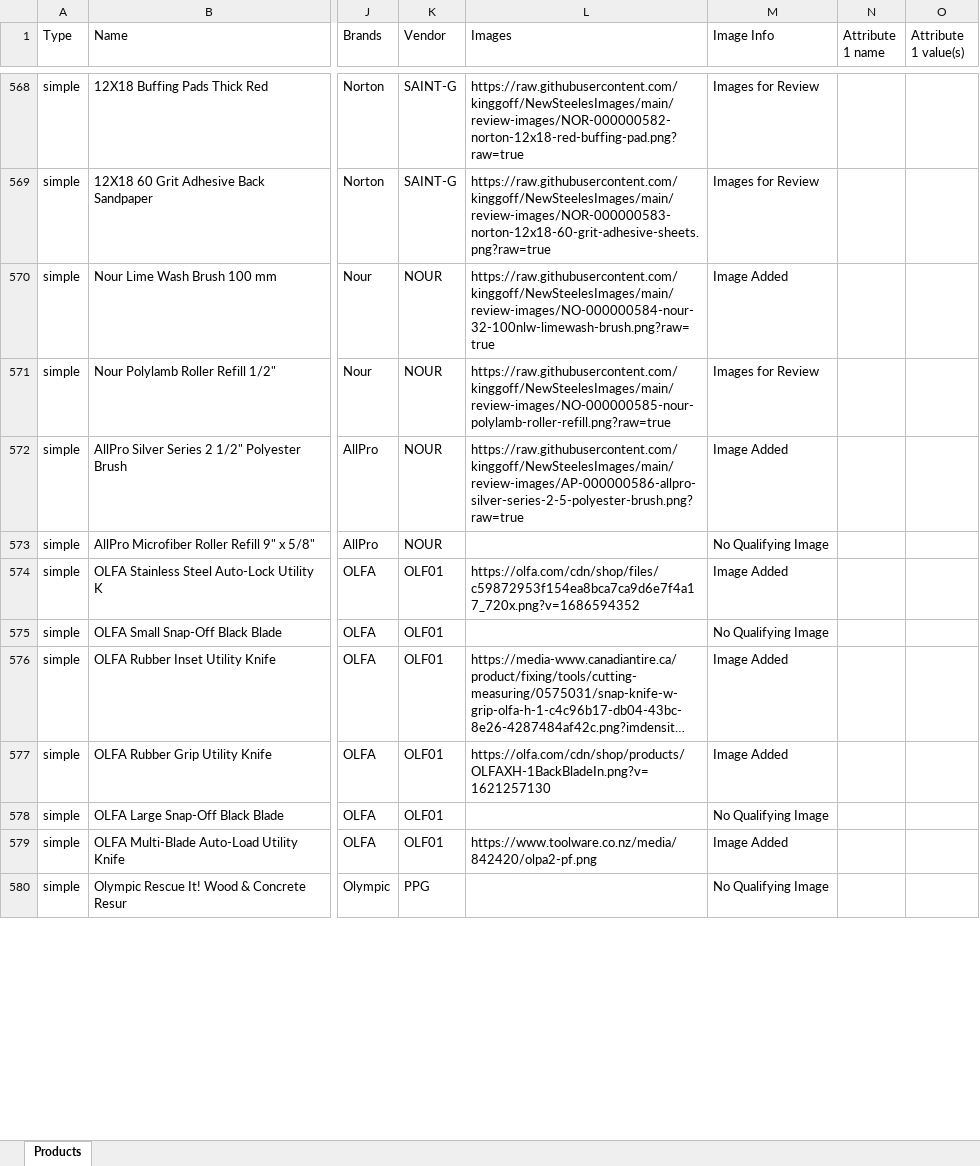
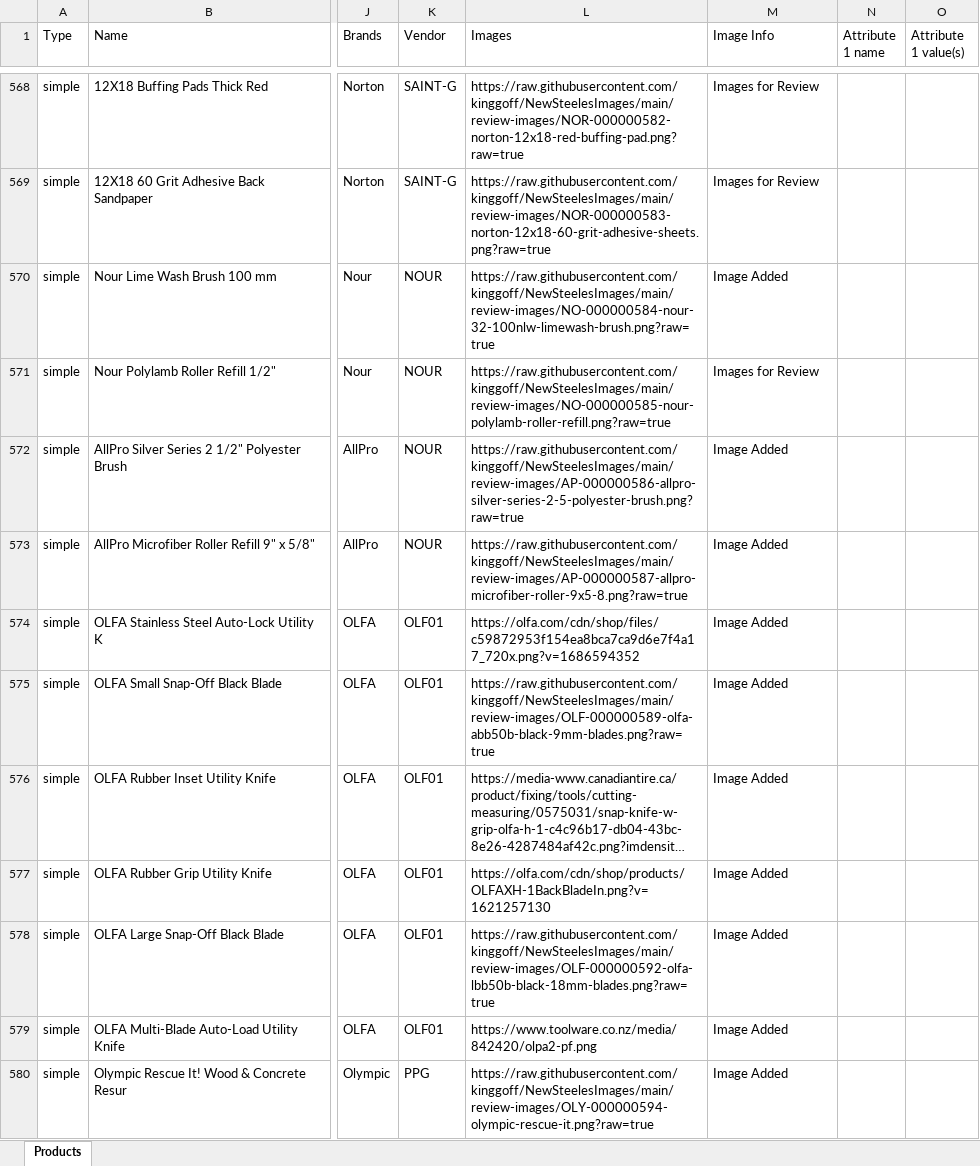
Before and after one commit to kinggoff/NewSteelesImages, an Excel workbook: products_categories_descriptions_working.xlsx, sheet Products, drawn as a sheet; only a part is shown, gaps mark what is left out; long unchanged cells end in …; values as stored, in another font and other column widths than the file's, no borders; the diff covers the shown part only; the diff names each change by its address in the sheet, - before the commit and + after, or states it on an @@ line.

Commit message:
Add reviewed product images 265-276

```diff
--- a/products_categories_descriptions_working.xlsx (sheet Products)
+++ b/products_categories_descriptions_working.xlsx (sheet Products)
-L573 (Images): (empty)
+L573 (Images): https://raw.githubusercontent.com/kinggoff/NewSteelesImages/main/review-images/AP-000000587-allpro-microfiber-roller-9x5-8.png?raw=true
-M573 (Image Info): No Qualifying Image
+M573 (Image Info): Image Added
-L575 (Images): (empty)
+L575 (Images): https://raw.githubusercontent.com/kinggoff/NewSteelesImages/main/review-images/OLF-000000589-olfa-abb50b-black-9mm-blades.png?raw=true
-M575 (Image Info): No Qualifying Image
+M575 (Image Info): Image Added
-L578 (Images): (empty)
+L578 (Images): https://raw.githubusercontent.com/kinggoff/NewSteelesImages/main/review-images/OLF-000000592-olfa-lbb50b-black-18mm-blades.png?raw=true
-M578 (Image Info): No Qualifying Image
+M578 (Image Info): Image Added
-L580 (Images): (empty)
+L580 (Images): https://raw.githubusercontent.com/kinggoff/NewSteelesImages/main/review-images/OLY-000000594-olympic-rescue-it.png?raw=true
-M580 (Image Info): No Qualifying Image
+M580 (Image Info): Image Added
```
Also changed, not shown: 16 edited cells elsewhere in this sheet, 28 other files.
